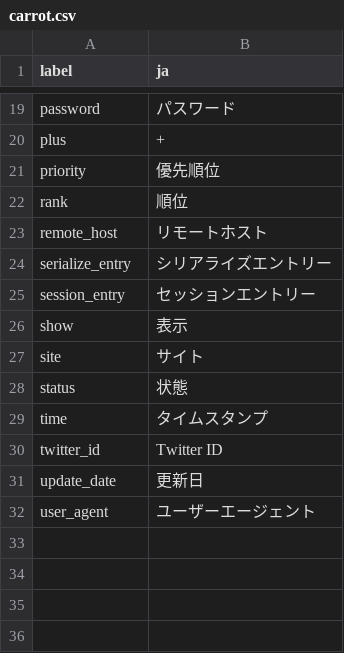
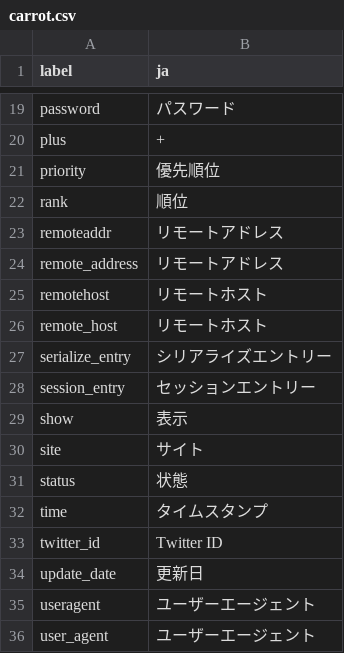
Before and after one commit to pooza/cfms, a CSV file: webapp/dictionaries/carrot.csv, drawn as a sheet; only a part is shown, gaps mark what is left out; the diff names each change by its address in the sheet, - before the commit and + after, or states it on an @@ line.

Commit message:
carrot 2.4.137

```diff
--- a/webapp/dictionaries/carrot.csv
+++ b/webapp/dictionaries/carrot.csv
+row 23: remoteaddr | リモートアドレス
+row 24: remote_address | リモートアドレス
+row 25: remotehost | リモートホスト
+row 35: useragent | ユーザーエージェント
```
Also changed, not shown: 5 other files.
